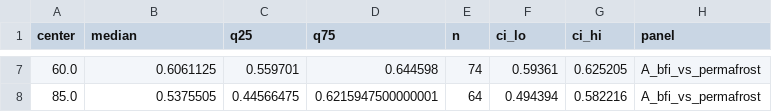
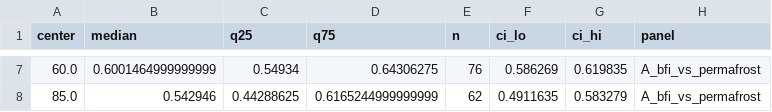
Before and after one commit to HydroInformaticsRu/camels_ru, a CSV file: results/hess_quality/coldregion_gradient_bins.csv, drawn as a sheet; only a part is shown, gaps mark what is left out; the diff covers the shown part only.

```diff
--- a/results/hess_quality/coldregion_gradient_bins.csv
+++ b/results/hess_quality/coldregion_gradient_bins.csv
@@ -7,2 +7,2 @@ center,median,q25,q75,n,ci_lo,ci_hi,panel
-60.0,0.6061125,0.559701,0.644598,74,0.59361,0.625205,A_bfi_vs_permafrost
-85.0,0.5375505,0.44566475,0.6215947500000001,64,0.494394,0.582216,A_bfi_vs_permafrost
+60.0,0.6001464999999999,0.54934,0.64306275,76,0.586269,0.619835,A_bfi_vs_permafrost
+85.0,0.542946,0.44288625,0.6165244999999999,62,0.4911635,0.583279,A_bfi_vs_permafrost
```
Also changed, not shown: 29 edited cells elsewhere in this file, 20 other files.
